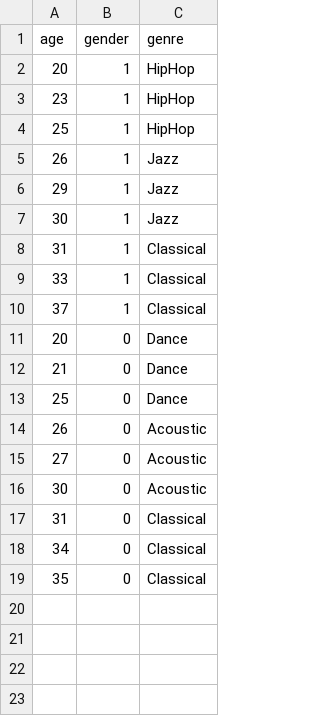
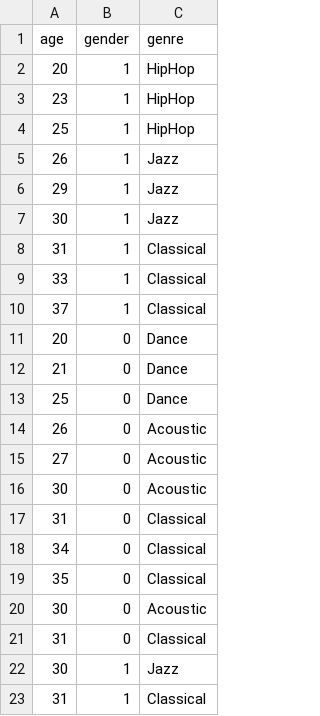
Before and after one commit to tchatchouangDaniel/PE-machine-learning, a CSV file: music.csv, drawn as a sheet; the diff names each change by its address in the sheet, - before the commit and + after, or states it on an @@ line.

```diff
--- a/music.csv
+++ b/music.csv
+row 20: 30 | 0 | Acoustic
+row 21: 31 | 0 | Classical
+row 22: 30 | 1 | Jazz
+row 23: 31 | 1 | Classical
```
Also changed, not shown: 1 other file.
